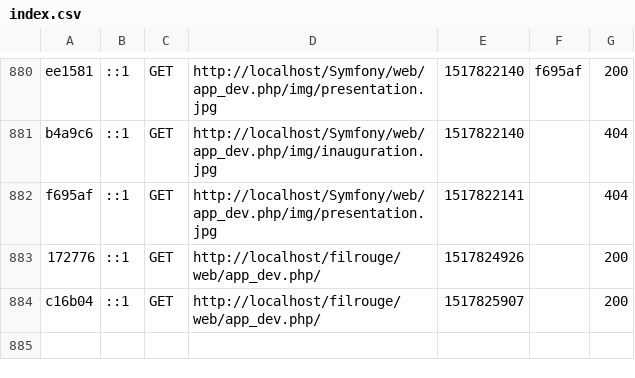
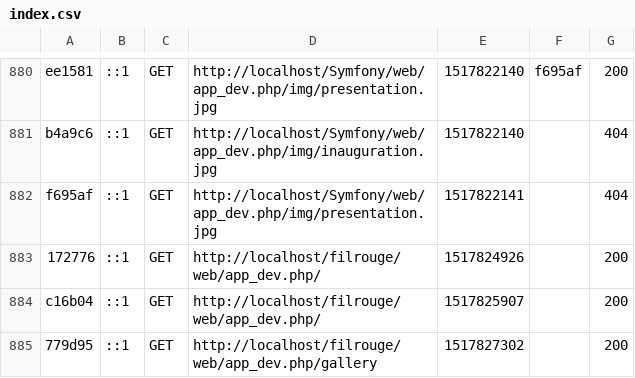
Before and after one commit to Andaroth/fil-rouge-Folo-The-Source, a CSV file: var/cache/dev/profiler/index.csv, drawn as a sheet; only a part is shown, gaps mark what is left out.

```diff
--- a/var/cache/dev/profiler/index.csv
+++ b/var/cache/dev/profiler/index.csv
@@ -884 +884,2 @@ f695af,::1,GET,http://localhost/Symfony/web/app_dev.php/img/presentation.jpg,151
 c16b04,::1,GET,http://localhost/filrouge/web/app_dev.php/,1517825907,,200
+779d95,::1,GET,http://localhost/filrouge/web/app_dev.php/gallery,1517827302,,200
```
Also changed, not shown: 17 other files.
